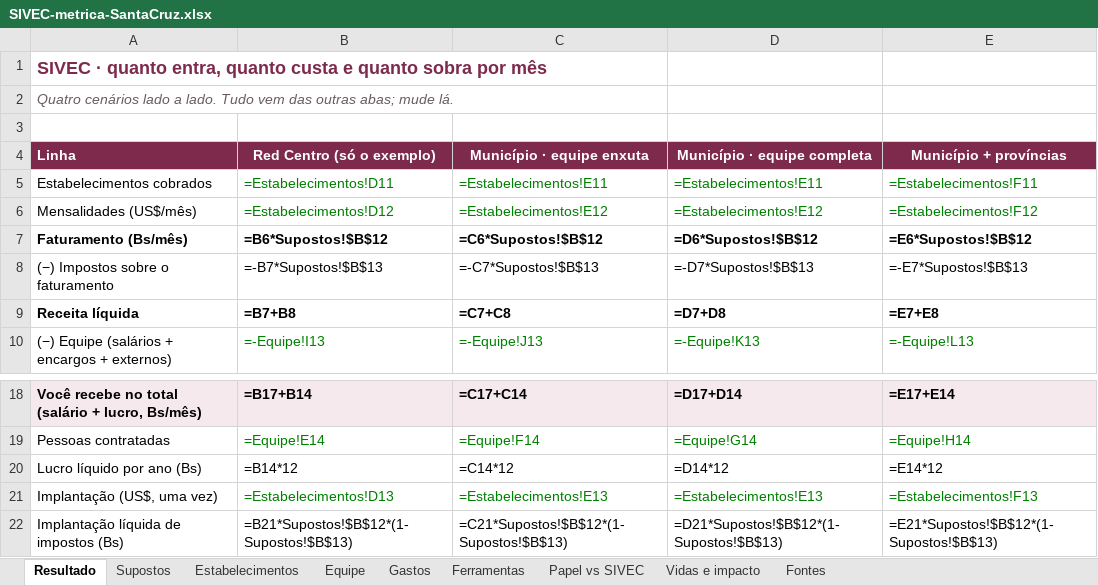
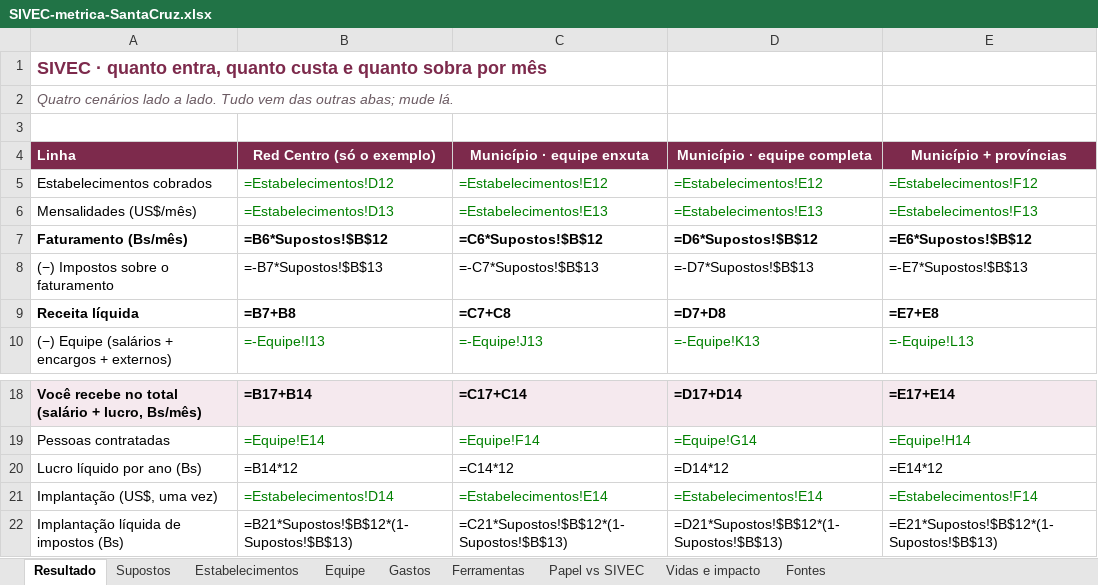
Before and after one commit to papsanluisscz-cell/sivec-pap-mapa, an Excel workbook: docs/negocio/SIVEC-metrica-SantaCruz.xlsx, sheet Resultado, drawn as a sheet; only a part is shown, gaps mark what is left out; values as stored, in another font and other column widths than the file's, no borders; formulas without a stored value are shown as written; the diff names each change by its address in the sheet, - before the commit and + after, or states it on an @@ line.

```diff
--- a/docs/negocio/SIVEC-metrica-SantaCruz.xlsx (sheet Resultado)
+++ b/docs/negocio/SIVEC-metrica-SantaCruz.xlsx (sheet Resultado)
-B5 (Red Centro (só o exemplo)): =Estabelecimentos!D11
+B5 (Red Centro (só o exemplo)): =Estabelecimentos!D12
-C5 (Município · equipe enxuta): =Estabelecimentos!E11
+C5 (Município · equipe enxuta): =Estabelecimentos!E12
-D5 (Município · equipe completa): =Estabelecimentos!E11
+D5 (Município · equipe completa): =Estabelecimentos!E12
-E5 (Município + províncias): =Estabelecimentos!F11
+E5 (Município + províncias): =Estabelecimentos!F12
-B6 (Red Centro (só o exemplo)): =Estabelecimentos!D12
+B6 (Red Centro (só o exemplo)): =Estabelecimentos!D13
-C6 (Município · equipe enxuta): =Estabelecimentos!E12
+C6 (Município · equipe enxuta): =Estabelecimentos!E13
-D6 (Município · equipe completa): =Estabelecimentos!E12
+D6 (Município · equipe completa): =Estabelecimentos!E13
-E6 (Município + províncias): =Estabelecimentos!F12
+E6 (Município + províncias): =Estabelecimentos!F13
-B21 (Red Centro (só o exemplo)): =Estabelecimentos!D13
+B21 (Red Centro (só o exemplo)): =Estabelecimentos!D14
-C21 (Município · equipe enxuta): =Estabelecimentos!E13
+C21 (Município · equipe enxuta): =Estabelecimentos!E14
-D21 (Município · equipe completa): =Estabelecimentos!E13
+D21 (Município · equipe completa): =Estabelecimentos!E14
-E21 (Município + províncias): =Estabelecimentos!F13
+E21 (Município + províncias): =Estabelecimentos!F14
```
Also changed, not shown: sheet Estabelecimentos, sheet Supostos, sheet Papel vs SIVEC, 1 other file.
